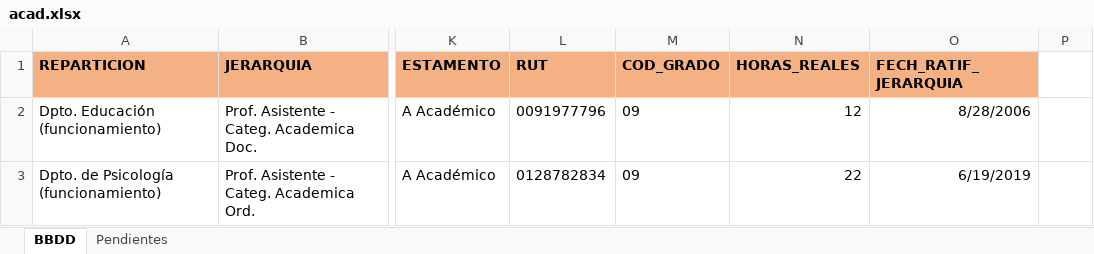
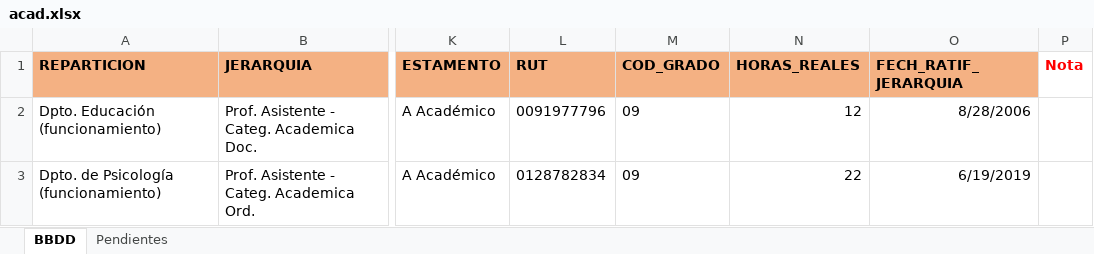
Before and after one commit to facso-investigacion/CINDAI, an Excel workbook: input/data/original/acad.xlsx, sheet BBDD, drawn as a sheet; only a part is shown, gaps mark what is left out; values as stored, in another font and other column widths than the file's, no borders; the diff names each change by its address in the sheet, - before the commit and + after, or states it on an @@ line.

```diff
--- a/input/data/original/acad.xlsx (sheet BBDD)
+++ b/input/data/original/acad.xlsx (sheet BBDD)
-P1: (empty)
+P1: Nota
```
Also changed, not shown: 3 other files.
